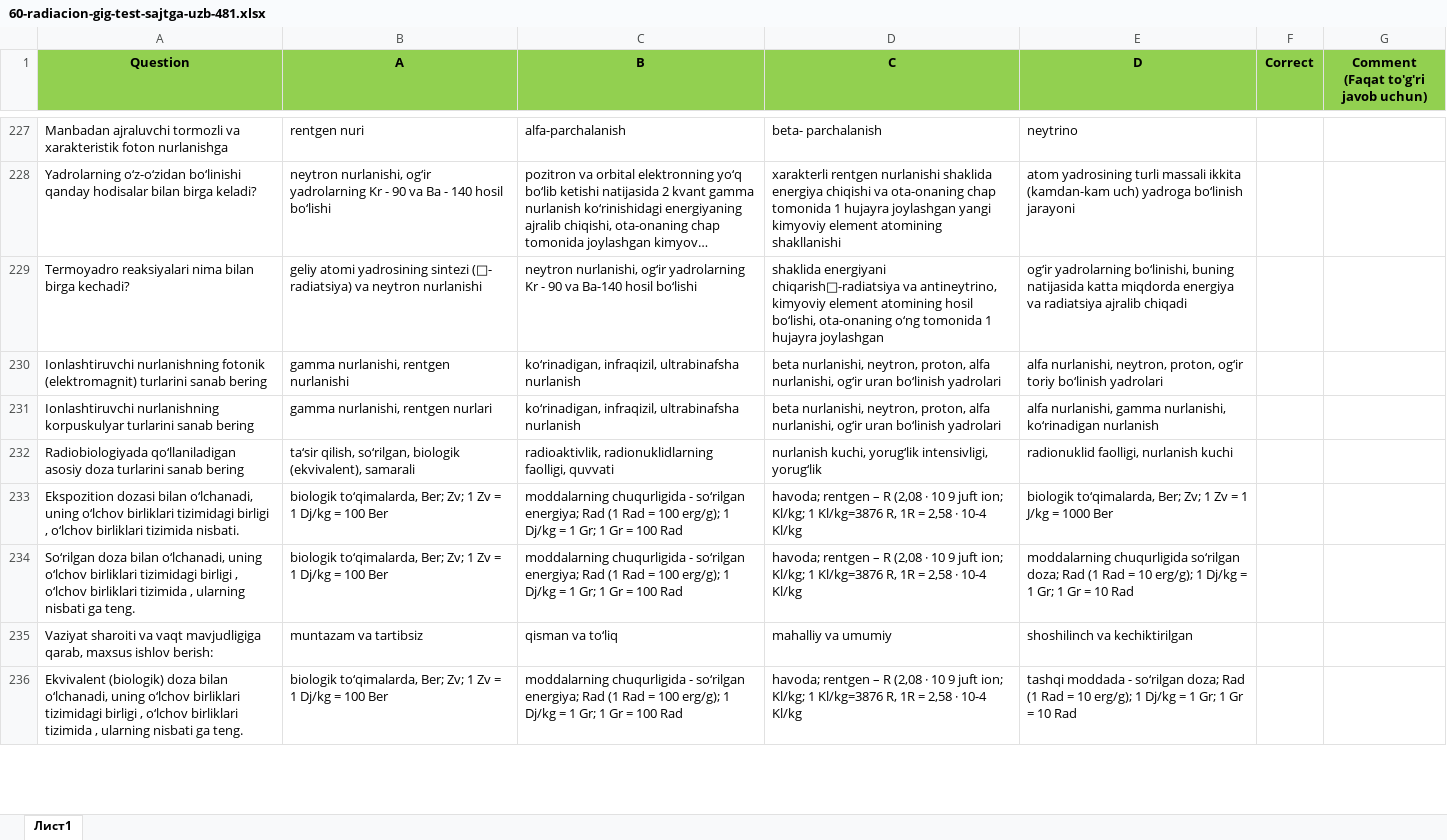
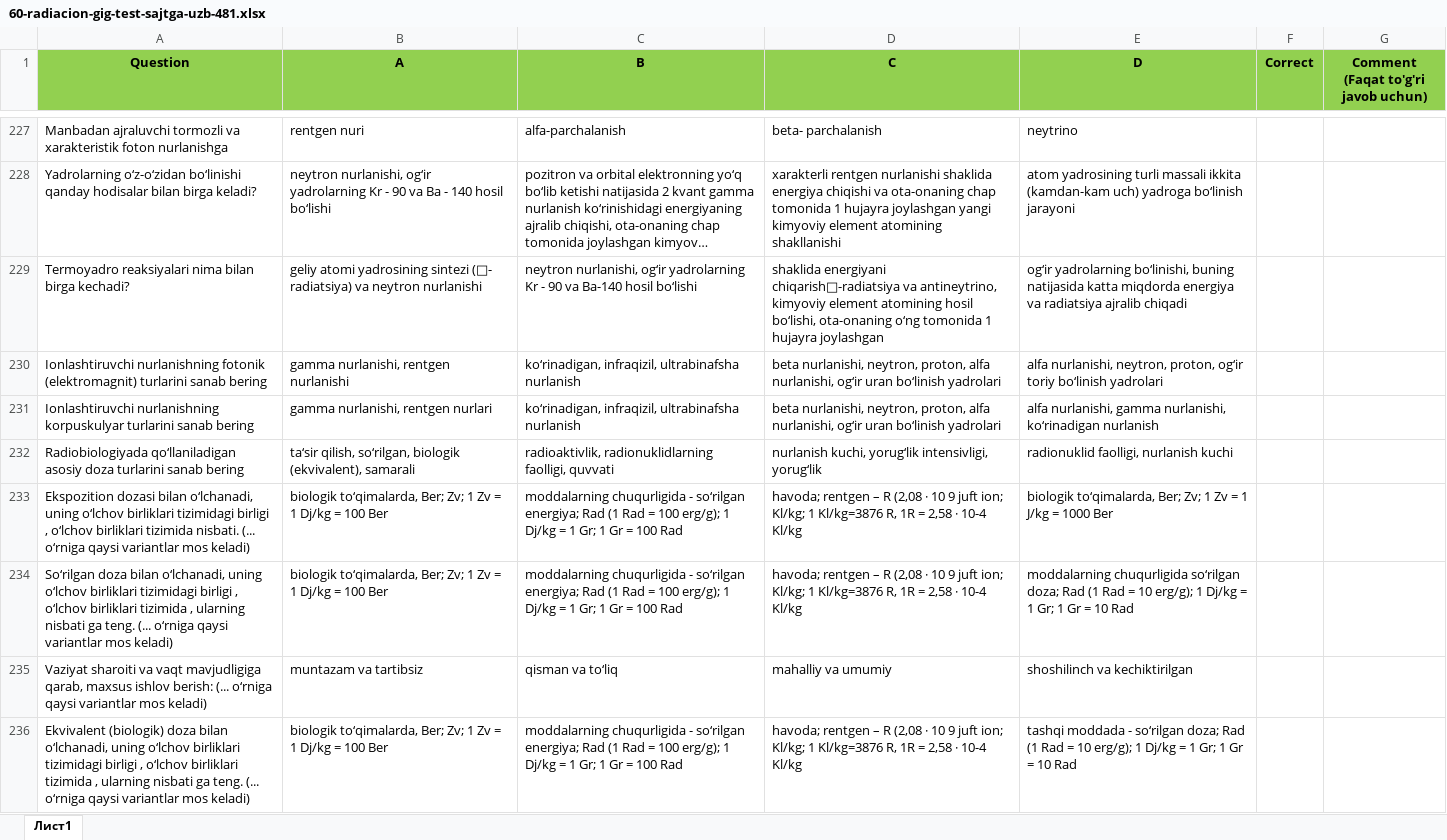
Before and after one commit to xkomilov/shablonga-tu-iri-, an Excel workbook: natija/60-radiacion-gig-test-sajtga-uzb-481.xlsx, sheet Лист1, drawn as a sheet; only a part is shown, gaps mark what is left out; long unchanged cells end in …; values as stored, in another font and other column widths than the file's, no borders; the diff covers the shown part only; the diff names each change by its address in the sheet, - before the commit and + after, or states it on an @@ line.

Commit message:
Append missing-term phrase to 60-radiacion questions 232-239

```diff
--- a/natija/60-radiacion-gig-test-sajtga-uzb-481.xlsx (sheet Лист1)
+++ b/natija/60-radiacion-gig-test-sajtga-uzb-481.xlsx (sheet Лист1)
-A233 (Question): …tizimida nisbati.
+A233 (Question): …tizimida nisbati. (... o‘rniga qaysi variantlar mos keladi)
-A234 (Question): …ga teng.
+A234 (Question): …ga teng. (... o‘rniga qaysi variantlar mos keladi)
-A235 (Question): …ishlov berish:
+A235 (Question): …ishlov berish: (... o‘rniga qaysi variantlar mos keladi)
-A236 (Question): …ga teng.
+A236 (Question): …ga teng. (... o‘rniga qaysi variantlar mos keladi)
```
Also changed, not shown: 4 edited cells elsewhere in this sheet.
